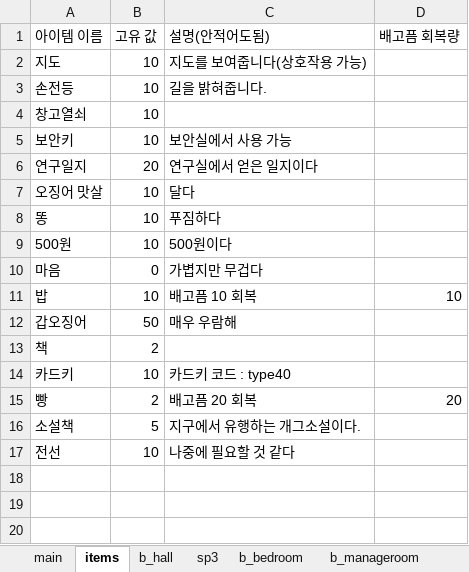
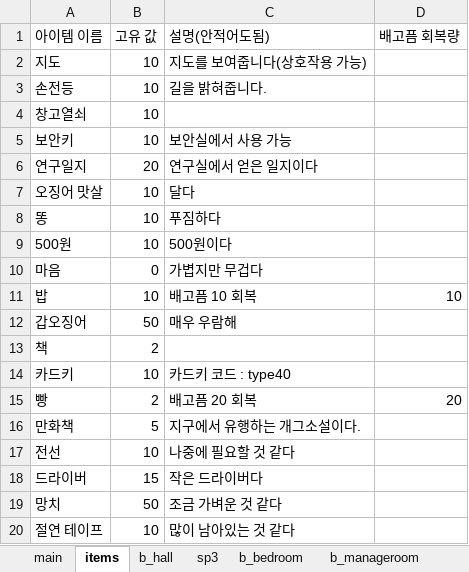
Before and after one commit to jaden3757/Codeplay, an Excel workbook: Demo/itemo.xlsx, sheet items, drawn as a sheet; values as stored, in another font and other column widths than the file's, no borders; the diff names each change by its address in the sheet, - before the commit and + after, or states it on an @@ line.

```diff
--- a/Demo/itemo.xlsx (sheet items)
+++ b/Demo/itemo.xlsx (sheet items)
-A16 (아이템 이름): 소설책
+A16 (아이템 이름): 만화책
+row 18: 드라이버 | 15 | 작은 드라이버다
+row 19: 망치 | 50 | 조금 가벼운 것 같다
+row 20: 절연 테이프 | 10 | 많이 남아있는 것 같다
```
Also changed, not shown: other sheet tabs, Demo/item.xlsx, 3 other files.
